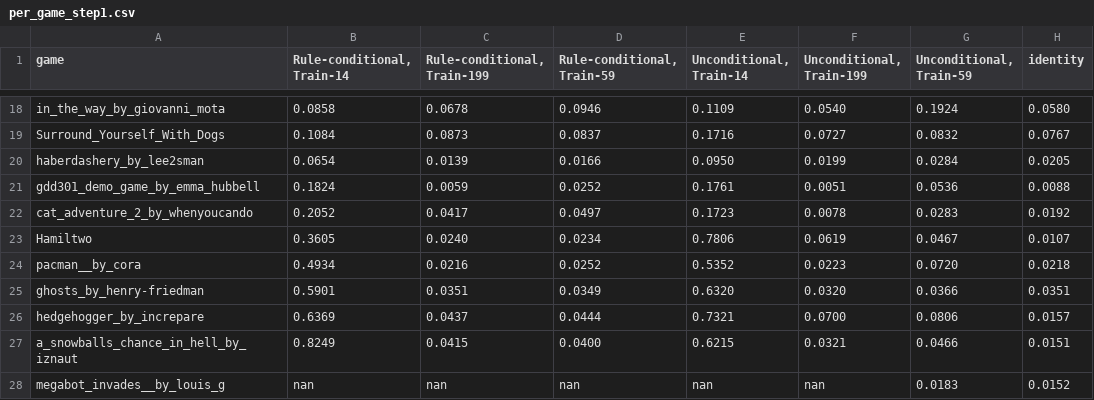
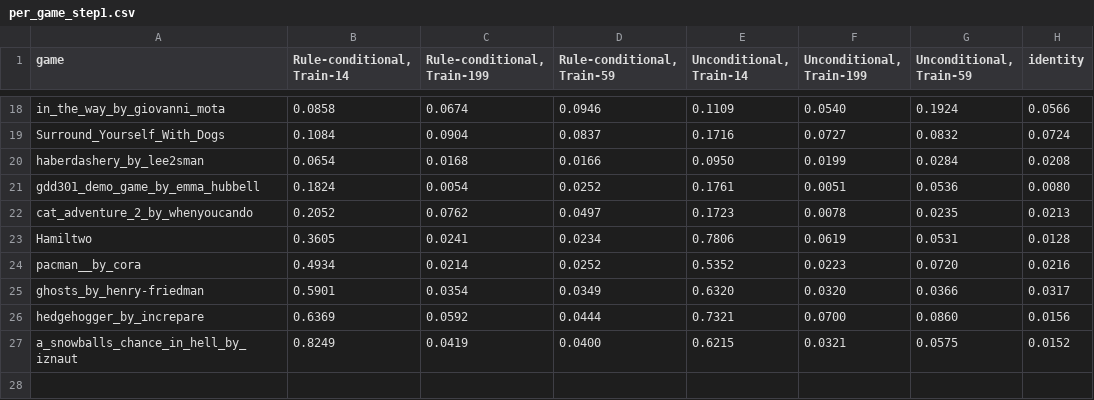
Before and after one commit to smearle/script-doctor, a CSV file: nca_wm/paper/figures/cond_vs_uncond_match/per_game_step1.csv, drawn as a sheet; only a part is shown, gaps mark what is left out; removed rows and columns are numbered as before the commit, all else as after; the diff covers the shown part only; the diff names each change by its address in the sheet, - before the commit and + after, or states it on an @@ line.

```diff
--- a/nca_wm/paper/figures/cond_vs_uncond_match/per_game_step1.csv
+++ b/nca_wm/paper/figures/cond_vs_uncond_match/per_game_step1.csv
-C18 (Rule-conditional, Train-199): 0.0678
+C18 (Rule-conditional, Train-199): 0.0674
-H18 (identity): 0.0580
+H18 (identity): 0.0566
-C19 (Rule-conditional, Train-199): 0.0873
+C19 (Rule-conditional, Train-199): 0.0904
-H19 (identity): 0.0767
+H19 (identity): 0.0724
-C20 (Rule-conditional, Train-199): 0.0139
+C20 (Rule-conditional, Train-199): 0.0168
-H20 (identity): 0.0205
+H20 (identity): 0.0208
-C21 (Rule-conditional, Train-199): 0.0059
+C21 (Rule-conditional, Train-199): 0.0054
-H21 (identity): 0.0088
+H21 (identity): 0.0080
-C22 (Rule-conditional, Train-199): 0.0417
+C22 (Rule-conditional, Train-199): 0.0762
-G22 (Unconditional, Train-59): 0.0283
+G22 (Unconditional, Train-59): 0.0235
-H22 (identity): 0.0192
+H22 (identity): 0.0213
-C23 (Rule-conditional, Train-199): 0.0240
+C23 (Rule-conditional, Train-199): 0.0241
-G23 (Unconditional, Train-59): 0.0467
+G23 (Unconditional, Train-59): 0.0531
-H23 (identity): 0.0107
+H23 (identity): 0.0128
-C24 (Rule-conditional, Train-199): 0.0216
+C24 (Rule-conditional, Train-199): 0.0214
-H24 (identity): 0.0218
+H24 (identity): 0.0216
-C25 (Rule-conditional, Train-199): 0.0351
+C25 (Rule-conditional, Train-199): 0.0354
-H25 (identity): 0.0351
+H25 (identity): 0.0317
-C26 (Rule-conditional, Train-199): 0.0437
+C26 (Rule-conditional, Train-199): 0.0592
-G26 (Unconditional, Train-59): 0.0806
+G26 (Unconditional, Train-59): 0.0860
-H26 (identity): 0.0157
+H26 (identity): 0.0156
-C27 (Rule-conditional, Train-199): 0.0415
+C27 (Rule-conditional, Train-199): 0.0419
-G27 (Unconditional, Train-59): 0.0466
+G27 (Unconditional, Train-59): 0.0575
-H27 (identity): 0.0151
+H27 (identity): 0.0152
-row 28: megabot_invades__by_louis_g | nan | nan | nan | nan | nan | 0.0183 | 0.0152
```
Also changed, not shown: 2 added rows, 2 removed rows and 28 edited cells elsewhere in this file, nca_wm/paper/figures/cond_vs_uncond_match/summary.csv, 18 other files.
